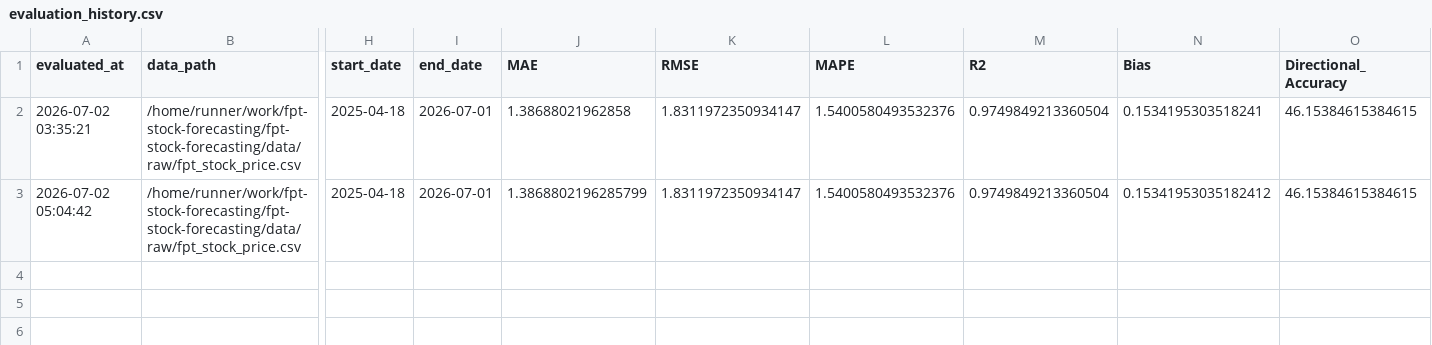
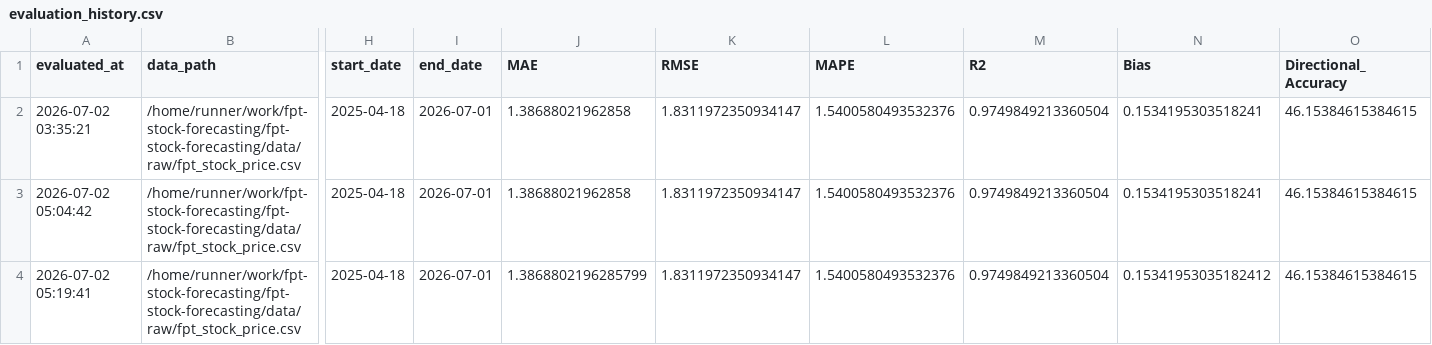
Before and after one commit to dlhdwan/fpt-stock-forecasting, a CSV file: artifacts/raw_fpt_only_residual_cnnlstm_transformer/output/evaluation_history.csv, drawn as a sheet; only a part is shown, gaps mark what is left out; rows hold the shown columns only; the diff names each change by its address in the sheet, - before the commit and + after, or states it on an @@ line.

```diff
--- a/artifacts/raw_fpt_only_residual_cnnlstm_transformer/output/evaluation_history.csv
+++ b/artifacts/raw_fpt_only_residual_cnnlstm_transformer/output/evaluation_history.csv
-J3 (MAE): 1.3868802196285799
+J3 (MAE): 1.38688021962858
-N3 (Bias): 0.15341953035182412
+N3 (Bias): 0.1534195303518241
+row 4: 2026-07-02 05:19:41 | /home/runner/work/fpt-stock-forecasting/fpt-stock-forecasting/data/raw/fpt_stock_price.csv | 2025-04-18 | 2026-07-01 | 1.3868802196285799 | 1.8311972350934147 | 1.5400580493532376 | 0.9749849213360504 | 0.15341953035182412 | 46.15384615384615
```
Also changed, not shown: artifacts/raw_fpt_only_residual_cnnlstm_transformer/output/weekly_evaluation.csv, 1 other file.
